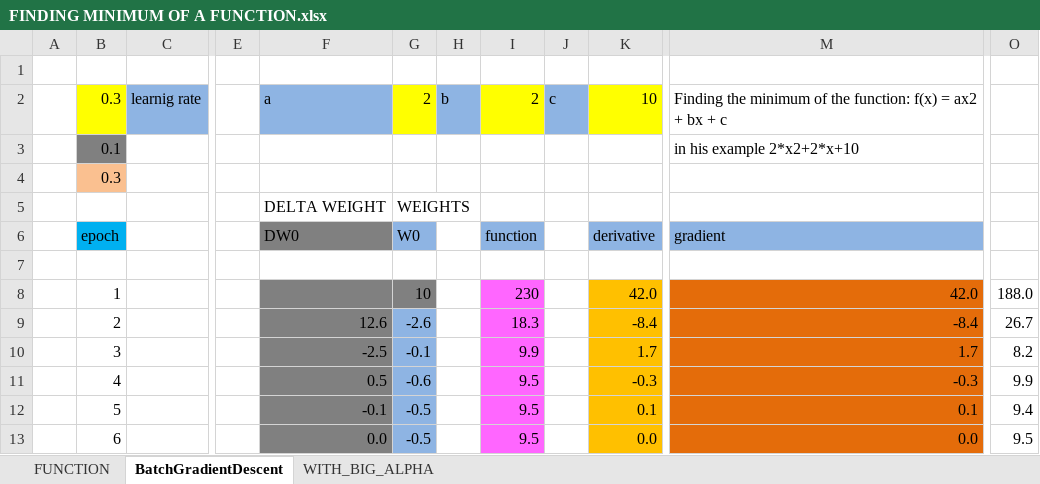
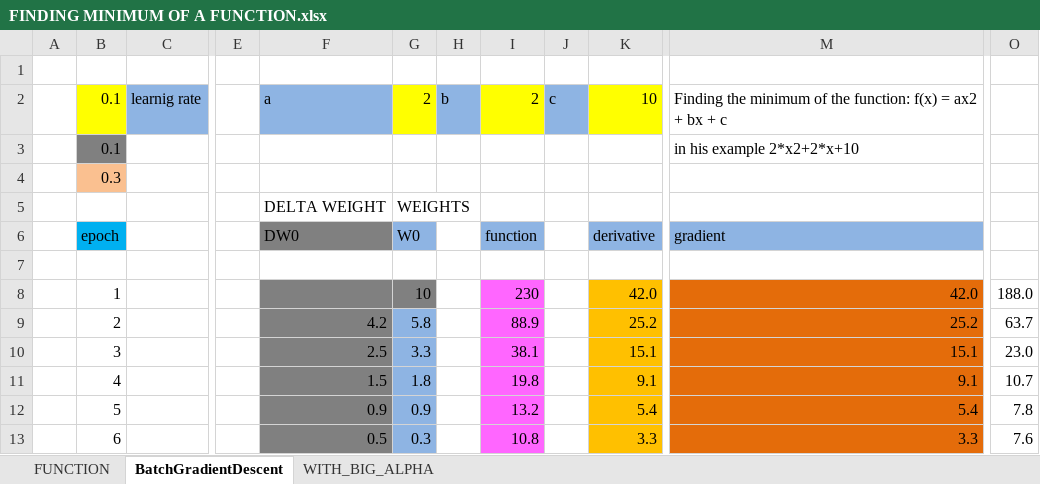
Before and after one commit to AngelNikoloff/Neural-Network-in-spreadsheet, an Excel workbook: FINDING MINIMUM OF A FUNCTION.xlsx, sheet BatchGradientDescent, drawn as a sheet; only a part is shown, gaps mark what is left out; values as stored, in another font and other column widths than the file's, no borders; the diff covers the shown part only; the diff names each change by its address in the sheet, - before the commit and + after, or states it on an @@ line.

Commit message:
Add files via upload

```diff
--- a/FINDING MINIMUM OF A FUNCTION.xlsx (sheet BatchGradientDescent)
+++ b/FINDING MINIMUM OF A FUNCTION.xlsx (sheet BatchGradientDescent)
-B2: 0.3
+B2: 0.1
-F9: 12.6
+F9: 4.2
-G9: -2.6
+G9: 5.8
-I9: 18.3
+I9: 88.9
-K9: -8.4
+K9: 25.2
-M9: -8.4
+M9: 25.2
-O9: 26.7
+O9: 63.7
-F10: -2.5
+F10: 2.5
-G10: -0.1
+G10: 3.3
-I10: 9.9
+I10: 38.1
-K10: 1.7
+K10: 15.1
-M10: 1.7
+M10: 15.1
-O10: 8.2
+O10: 23.0
-F11: 0.5
+F11: 1.5
-G11: -0.6
+G11: 1.8
-I11: 9.5
+I11: 19.8
-K11: -0.3
+K11: 9.1
-M11: -0.3
+M11: 9.1
-O11: 9.9
+O11: 10.7
-F12: -0.1
+F12: 0.9
-G12: -0.5
+G12: 0.9
-I12: 9.5
+I12: 13.2
-K12: 0.1
+K12: 5.4
-M12: 0.1
+M12: 5.4
-O12: 9.4
+O12: 7.8
-F13: 0.0
+F13: 0.5
-G13: -0.5
+G13: 0.3
-I13: 9.5
+I13: 10.8
-K13: 0.0
+K13: 3.3
-M13: 0.0
+M13: 3.3
-O13: 9.5
+O13: 7.6
```
Also changed, not shown: 36 edited cells elsewhere in this sheet.
